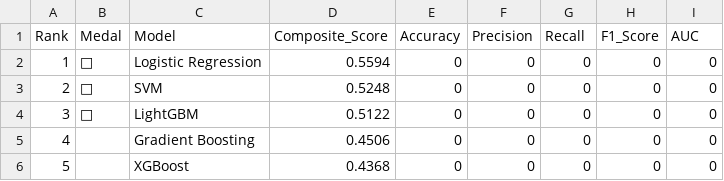
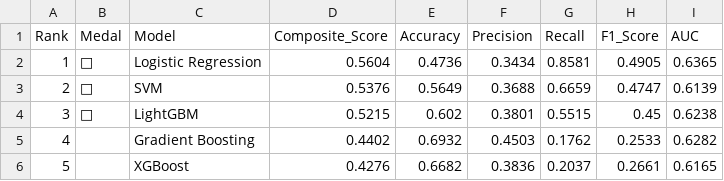
Before and after one commit to SKNETWORKS-FAMILY-AICAMP/SKN18-2nd-4Team, a CSV file: outputs/detailed_model_performance.csv, drawn as a sheet; only a part is shown; the diff covers the shown part only.

```diff
--- a/outputs/detailed_model_performance.csv
+++ b/outputs/detailed_model_performance.csv
@@ -1,6 +1,6 @@
 Rank,Medal,Model,Composite_Score,Accuracy,Precision,Recall,F1_Score,AUC
-1,🥇,Logistic Regression,0.5594,0,0,0,0,0
-2,🥈,SVM,0.5248,0,0,0,0,0
-3,🥉,LightGBM,0.5122,0,0,0,0,0
-4,,Gradient Boosting,0.4506,0,0,0,0,0
-5,,XGBoost,0.4368,0,0,0,0,0
+1,🥇,Logistic Regression,0.5604,0.4736,0.3434,0.8581,0.4905,0.6365
+2,🥈,SVM,0.5376,0.5649,0.3688,0.6659,0.4747,0.6139
+3,🥉,LightGBM,0.5215,0.602,0.3801,0.5515,0.45,0.6238
+4,,Gradient Boosting,0.4402,0.6932,0.4503,0.1762,0.2533,0.6282
+5,,XGBoost,0.4276,0.6682,0.3836,0.2037,0.2661,0.6165
```
Also changed, not shown: 21 edited cells elsewhere in this file, outputs/23_24_transfer_predictions.csv, 40 other files.
